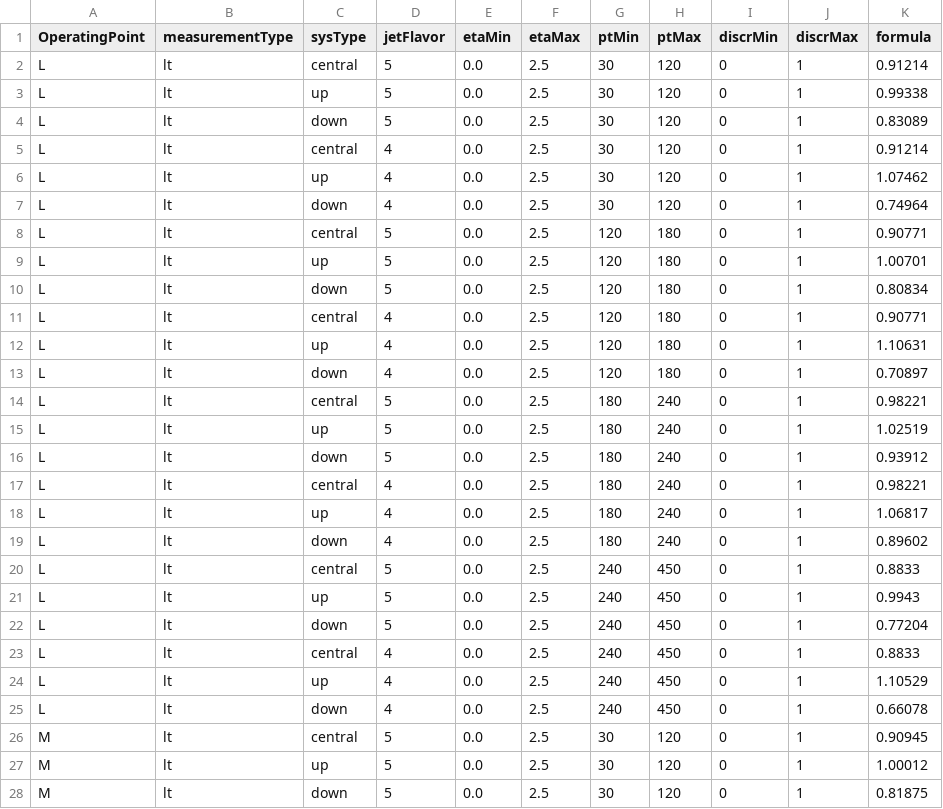
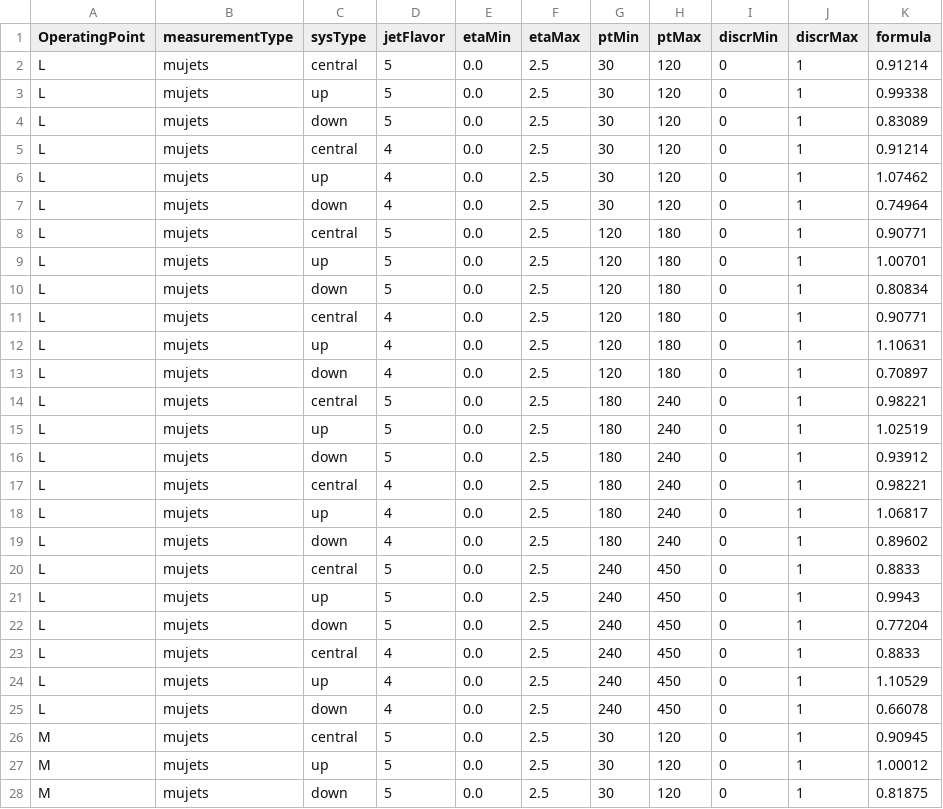
Before and after one commit to UHH2/VHResonances, a CSV file: Analysis/ScaleFactors/BTag/subjet_deepCSV_106XUL16preVFP_v1.csv, drawn as a sheet; only a part is shown; the diff covers the shown part only.

```diff
--- a/Analysis/ScaleFactors/BTag/subjet_deepCSV_106XUL16preVFP_v1.csv
+++ b/Analysis/ScaleFactors/BTag/subjet_deepCSV_106XUL16preVFP_v1.csv
@@ -1,28 +1,28 @@
 OperatingPoint,measurementType,sysType,jetFlavor,etaMin,etaMax,ptMin,ptMax,discrMin,discrMax,formula
-L,lt,central,5,0.0,2.5,30,120,0,1,0.91214
-L,lt,up,5,0.0,2.5,30,120,0,1,0.99338
-L,lt,down,5,0.0,2.5,30,120,0,1,0.83089
-L,lt,central,4,0.0,2.5,30,120,0,1,0.91214
-L,lt,up,4,0.0,2.5,30,120,0,1,1.07462
-L,lt,down,4,0.0,2.5,30,120,0,1,0.74964
-L,lt,central,5,0.0,2.5,120,180,0,1,0.90771
-L,lt,up,5,0.0,2.5,120,180,0,1,1.00701
-L,lt,down,5,0.0,2.5,120,180,0,1,0.80834
-L,lt,central,4,0.0,2.5,120,180,0,1,0.90771
-L,lt,up,4,0.0,2.5,120,180,0,1,1.10631
-L,lt,down,4,0.0,2.5,120,180,0,1,0.70897
-L,lt,central,5,0.0,2.5,180,240,0,1,0.98221
-L,lt,up,5,0.0,2.5,180,240,0,1,1.02519
-L,lt,down,5,0.0,2.5,180,240,0,1,0.93912
-L,lt,central,4,0.0,2.5,180,240,0,1,0.98221
-L,lt,up,4,0.0,2.5,180,240,0,1,1.06817
-L,lt,down,4,0.0,2.5,180,240,0,1,0.89602
-L,lt,central,5,0.0,2.5,240,450,0,1,0.8833
-L,lt,up,5,0.0,2.5,240,450,0,1,0.9943
-L,lt,down,5,0.0,2.5,240,450,0,1,0.77204
-L,lt,central,4,0.0,2.5,240,450,0,1,0.8833
-L,lt,up,4,0.0,2.5,240,450,0,1,1.10529
-L,lt,down,4,0.0,2.5,240,450,0,1,0.66078
-M,lt,central,5,0.0,2.5,30,120,0,1,0.90945
-M,lt,up,5,0.0,2.5,30,120,0,1,1.00012
-M,lt,down,5,0.0,2.5,30,120,0,1,0.81875
+L,mujets,central,5,0.0,2.5,30,120,0,1,0.91214
+L,mujets,up,5,0.0,2.5,30,120,0,1,0.99338
+L,mujets,down,5,0.0,2.5,30,120,0,1,0.83089
+L,mujets,central,4,0.0,2.5,30,120,0,1,0.91214
+L,mujets,up,4,0.0,2.5,30,120,0,1,1.07462
+L,mujets,down,4,0.0,2.5,30,120,0,1,0.74964
+L,mujets,central,5,0.0,2.5,120,180,0,1,0.90771
+L,mujets,up,5,0.0,2.5,120,180,0,1,1.00701
+L,mujets,down,5,0.0,2.5,120,180,0,1,0.80834
+L,mujets,central,4,0.0,2.5,120,180,0,1,0.90771
+L,mujets,up,4,0.0,2.5,120,180,0,1,1.10631
+L,mujets,down,4,0.0,2.5,120,180,0,1,0.70897
+L,mujets,central,5,0.0,2.5,180,240,0,1,0.98221
+L,mujets,up,5,0.0,2.5,180,240,0,1,1.02519
+L,mujets,down,5,0.0,2.5,180,240,0,1,0.93912
+L,mujets,central,4,0.0,2.5,180,240,0,1,0.98221
+L,mujets,up,4,0.0,2.5,180,240,0,1,1.06817
+L,mujets,down,4,0.0,2.5,180,240,0,1,0.89602
+L,mujets,central,5,0.0,2.5,240,450,0,1,0.8833
+L,mujets,up,5,0.0,2.5,240,450,0,1,0.9943
+L,mujets,down,5,0.0,2.5,240,450,0,1,0.77204
+L,mujets,central,4,0.0,2.5,240,450,0,1,0.8833
+L,mujets,up,4,0.0,2.5,240,450,0,1,1.10529
+L,mujets,down,4,0.0,2.5,240,450,0,1,0.66078
+M,mujets,central,5,0.0,2.5,30,120,0,1,0.90945
+M,mujets,up,5,0.0,2.5,30,120,0,1,1.00012
+M,mujets,down,5,0.0,2.5,30,120,0,1,0.81875
```
Also changed, not shown: 21 edited cells elsewhere in this file, Analysis/ScaleFactors/BTag/subjet_deepCSV_106XUL16postVFP_v1.csv, Analysis/ScaleFactors/BTag/subjet_deepCSV_106XUL18_v1.csv, 31 other files.
